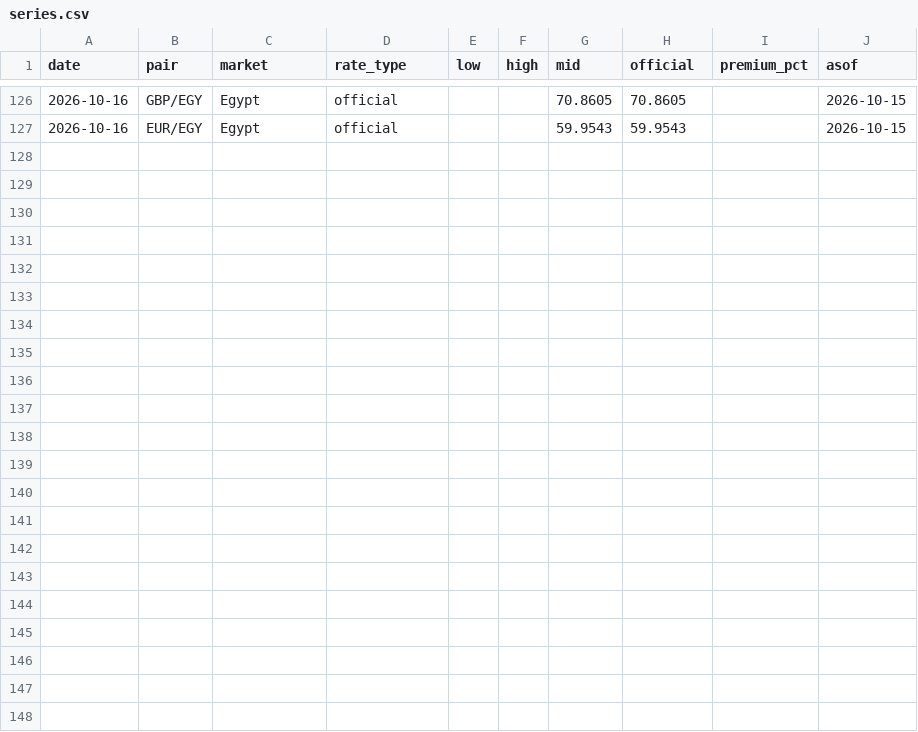
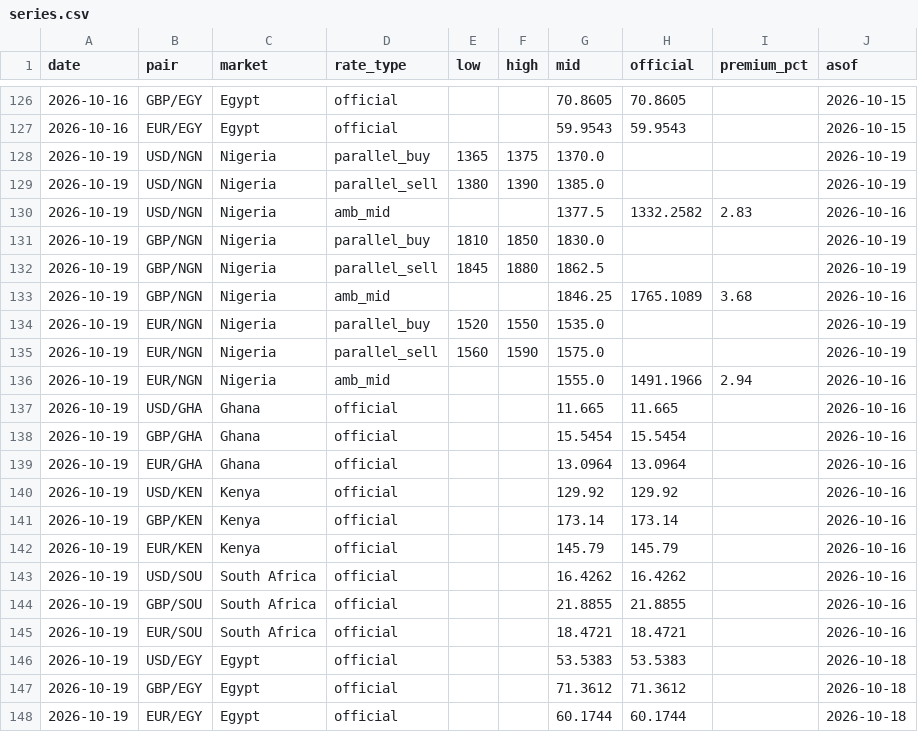
Before and after one commit to amanaFTX/africa-money-brief, a CSV file: data/fx/series.csv, drawn as a sheet; only a part is shown, gaps mark what is left out.

```diff
--- a/data/fx/series.csv
+++ b/data/fx/series.csv
@@ -127 +127,22 @@ date,pair,market,rate_type,low,high,mid,official,premium_pct,asof
 2026-10-16,EUR/EGY,Egypt,official,,,59.9543,59.9543,,2026-10-15
+2026-10-19,USD/NGN,Nigeria,parallel_buy,1365,1375,1370.0,,,2026-10-19
+2026-10-19,USD/NGN,Nigeria,parallel_sell,1380,1390,1385.0,,,2026-10-19
+2026-10-19,USD/NGN,Nigeria,amb_mid,,,1377.5,1332.2582,2.83,2026-10-16
+2026-10-19,GBP/NGN,Nigeria,parallel_buy,1810,1850,1830.0,,,2026-10-19
+2026-10-19,GBP/NGN,Nigeria,parallel_sell,1845,1880,1862.5,,,2026-10-19
+2026-10-19,GBP/NGN,Nigeria,amb_mid,,,1846.25,1765.1089,3.68,2026-10-16
+2026-10-19,EUR/NGN,Nigeria,parallel_buy,1520,1550,1535.0,,,2026-10-19
+2026-10-19,EUR/NGN,Nigeria,parallel_sell,1560,1590,1575.0,,,2026-10-19
+2026-10-19,EUR/NGN,Nigeria,amb_mid,,,1555.0,1491.1966,2.94,2026-10-16
+2026-10-19,USD/GHA,Ghana,official,,,11.665,11.665,,2026-10-16
+2026-10-19,GBP/GHA,Ghana,official,,,15.5454,15.5454,,2026-10-16
+2026-10-19,EUR/GHA,Ghana,official,,,13.0964,13.0964,,2026-10-16
+2026-10-19,USD/KEN,Kenya,official,,,129.92,129.92,,2026-10-16
+2026-10-19,GBP/KEN,Kenya,official,,,173.14,173.14,,2026-10-16
+2026-10-19,EUR/KEN,Kenya,official,,,145.79,145.79,,2026-10-16
+2026-10-19,USD/SOU,South Africa,official,,,16.4262,16.4262,,2026-10-16
+2026-10-19,GBP/SOU,South Africa,official,,,21.8855,21.8855,,2026-10-16
+2026-10-19,EUR/SOU,South Africa,official,,,18.4721,18.4721,,2026-10-16
+2026-10-19,USD/EGY,Egypt,official,,,53.5383,53.5383,,2026-10-18
+2026-10-19,GBP/EGY,Egypt,official,,,71.3612,71.3612,,2026-10-18
+2026-10-19,EUR/EGY,Egypt,official,,,60.1744,60.1744,,2026-10-18
```
Also changed, not shown: 9 other files.
